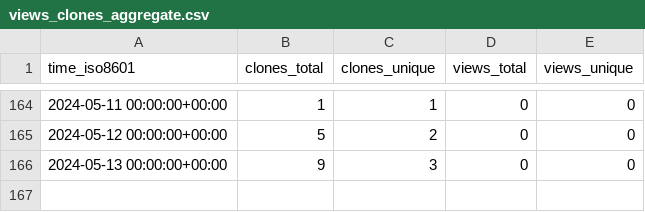
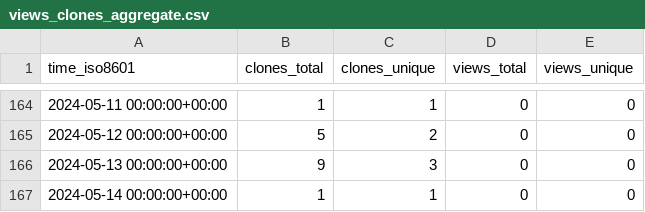
Before and after one commit to stablecaps/terraform_iac_demo_2023, a CSV file: stablecaps/terraform_iac_demo_2023/ghrs-data/views_clones_aggregate.csv, drawn as a sheet; only a part is shown, gaps mark what is left out; the diff names each change by its address in the sheet, - before the commit and + after, or states it on an @@ line.

```diff
--- a/stablecaps/terraform_iac_demo_2023/ghrs-data/views_clones_aggregate.csv
+++ b/stablecaps/terraform_iac_demo_2023/ghrs-data/views_clones_aggregate.csv
+row 167: 2024-05-14 00:00:00+00:00 | 1 | 1 | 0 | 0
```
Also changed, not shown: 1 other file.
